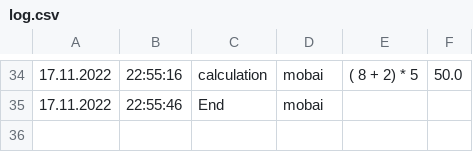
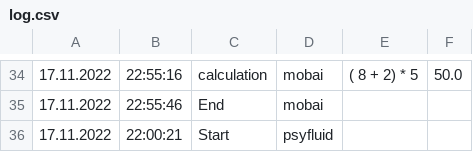
Before and after one commit to AcBars/Calculator, a CSV file: log.csv, drawn as a sheet; only a part is shown, gaps mark what is left out; the diff names each change by its address in the sheet, - before the commit and + after, or states it on an @@ line.

```diff
--- a/log.csv
+++ b/log.csv
+row 36: 17.11.2022 | 22:00:21 | Start | psyfluid
```
Also changed, not shown: 2 other files.
